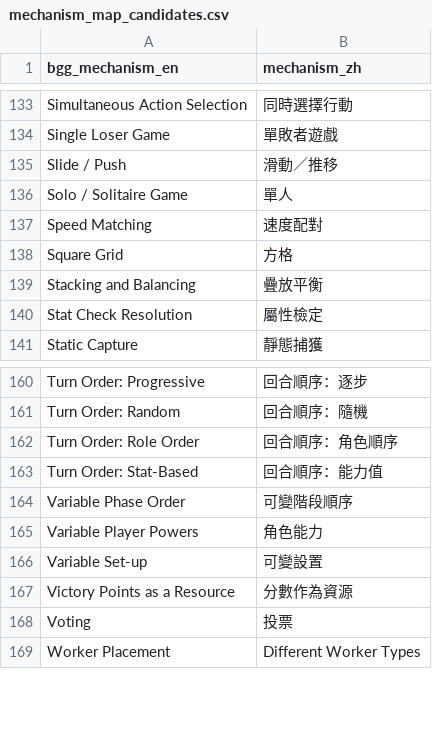
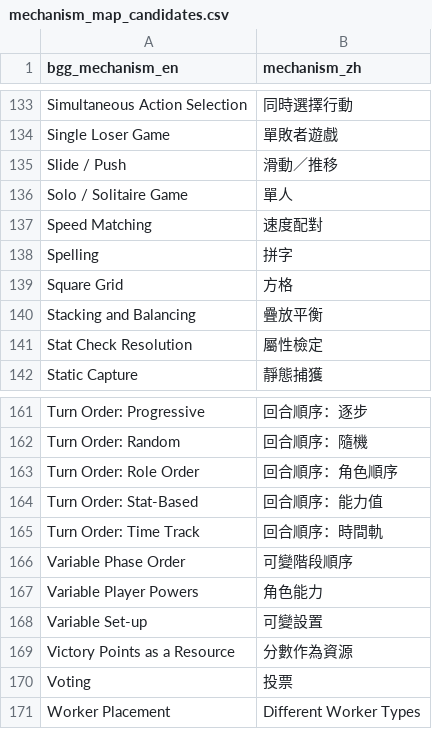
Before and after one commit to TELIFUJ/game-guide-site, a CSV file: data/mechanism_map_candidates.csv, drawn as a sheet; only a part is shown, gaps mark what is left out; the diff names each change by its address in the sheet, - before the commit and + after, or states it on an @@ line.

```diff
--- a/data/mechanism_map_candidates.csv
+++ b/data/mechanism_map_candidates.csv
+row 138: Spelling | 拼字
+row 165: Turn Order: Time Track | 回合順序：時間軌
```
Also changed, not shown: 15 other files.
